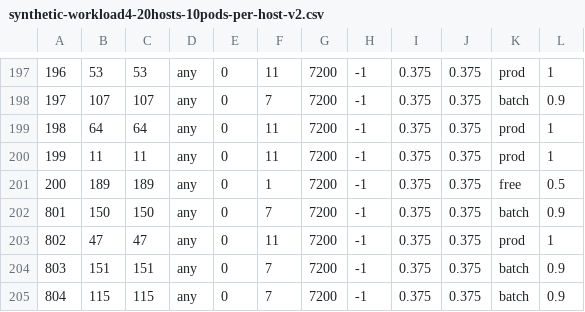
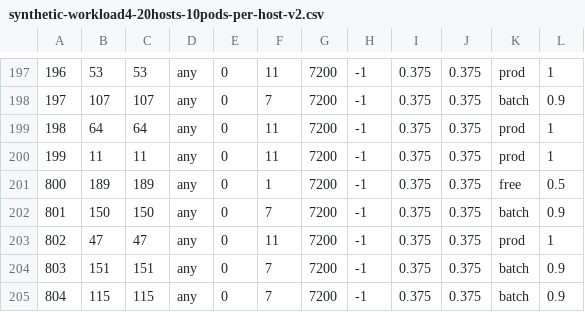
Before and after one commit to cloudish-ufcg/cloudish-kubernetes-experiment, a CSV file: data/synthetic-workload4-20hosts-10pods-per-host-v2.csv, drawn as a sheet; only a part is shown, gaps mark what is left out.

```diff
--- a/data/synthetic-workload4-20hosts-10pods-per-host-v2.csv
+++ b/data/synthetic-workload4-20hosts-10pods-per-host-v2.csv
@@ -200,3 +200,3 @@
 199,11,11,any,0,11,7200,-1,0.375,0.375,prod,1
-200,189,189,any,0,1,7200,-1,0.375,0.375,free,0.5
+800,189,189,any,0,1,7200,-1,0.375,0.375,free,0.5
 801,150,150,any,0,7,7200,-1,0.375,0.375,batch,0.9
```
Also changed, not shown: data/synthetic-workload1-20hosts-10pods-per-host-v2.csv, data/synthetic-workload10-20hosts-10pods-per-host-v2.csv, 7 other files.
